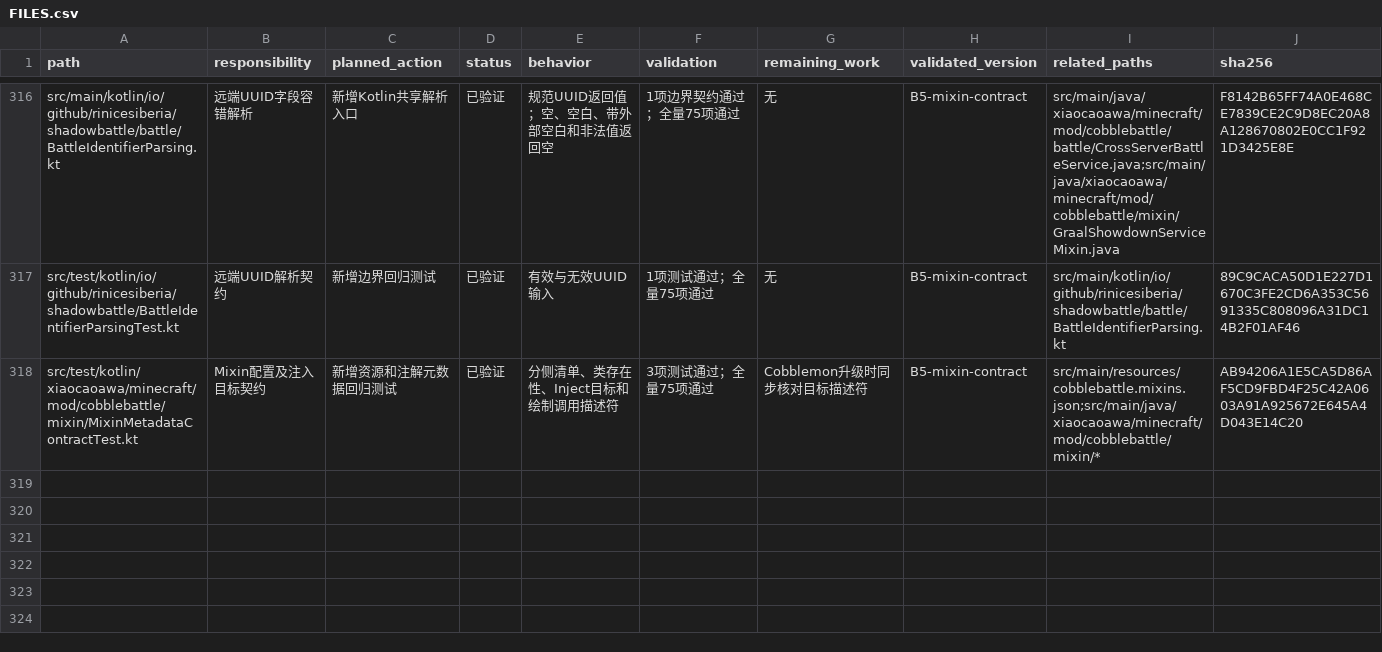
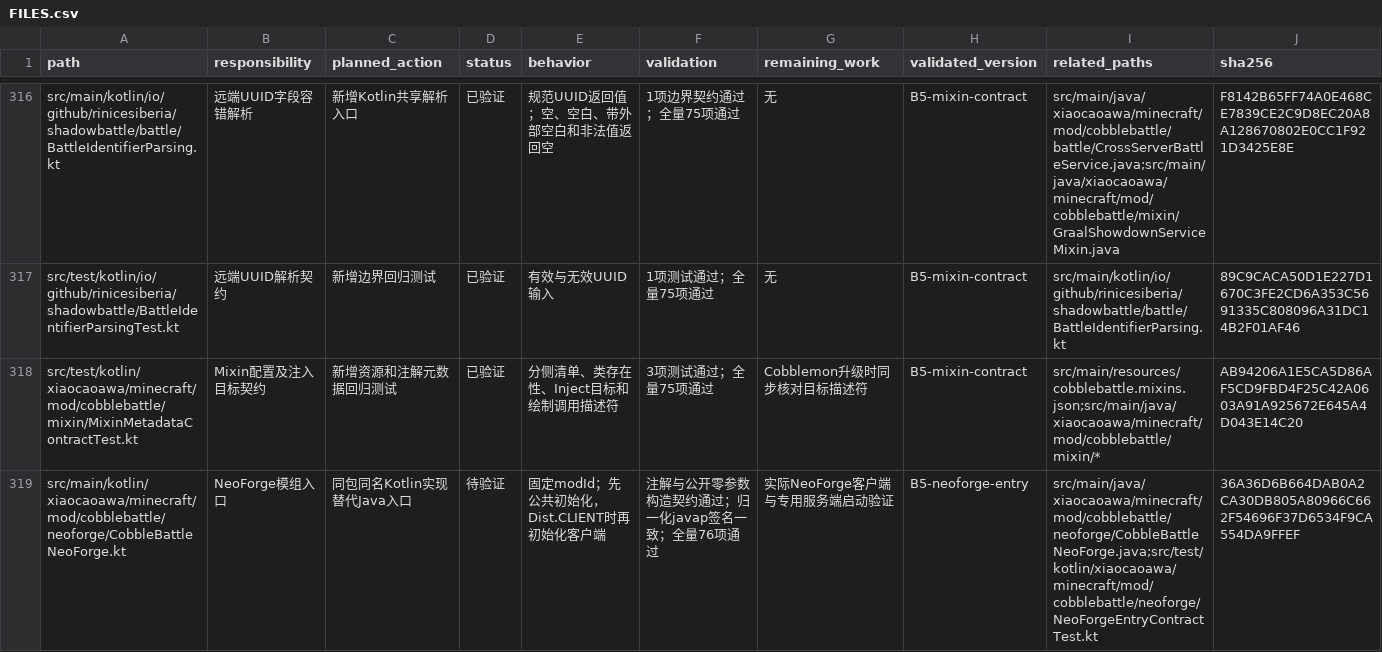
Before and after one commit to RiniceSiberia/cobblemon-shadow-battle, a CSV file: docs/refactor/FILES.csv, drawn as a sheet; only a part is shown, gaps mark what is left out; the diff covers the shown part only; the diff names each change by its address in the sheet, - before the commit and + after, or states it on an @@ line.

Commit message:
update: update neoforge entrypoint to kotlin

```diff
--- a/docs/refactor/FILES.csv
+++ b/docs/refactor/FILES.csv
+row 319: src/main/kotlin/xiaocaoawa/minecraft/mod/cobblebattle/neoforge/CobbleBattleNeoForge.kt | NeoForge模组入口 | 同包同名Kotlin实现替代Java入口 | 待验证 | 固定modId；先公共初始化，Dist.CLIENT时再初始化客户端 | 注解与公开零参数构造契约通过；归一化javap签名一致；全量76项通过 | 实际NeoForge客户端与专用服务端启动验证 | B5-neoforge-entry | src/main/java/xiaocaoawa/minecraft/mod/cobblebattle/neoforge/CobbleBattleNeoForge.java;src/test/kotlin/xiaocaoawa/minecraft/mod/cobblebattle/neoforge/NeoForgeEntryContractTest.kt | 36A36D6B664DAB0A2CA30DB805A80966C662F54696F37D6534F9CA554DA9FFEF
```
Also changed, not shown: 1 added row and 8 edited cells elsewhere in this file, 5 other files.
